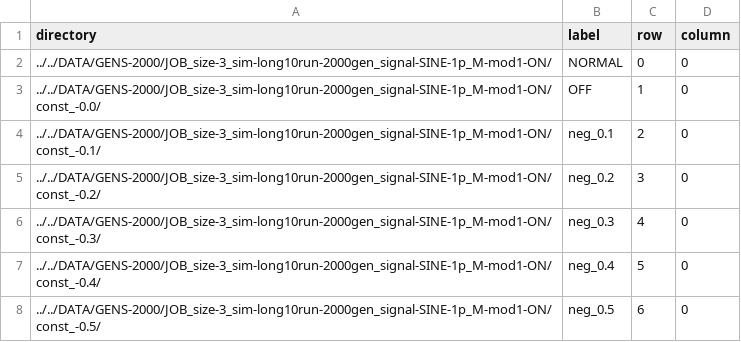
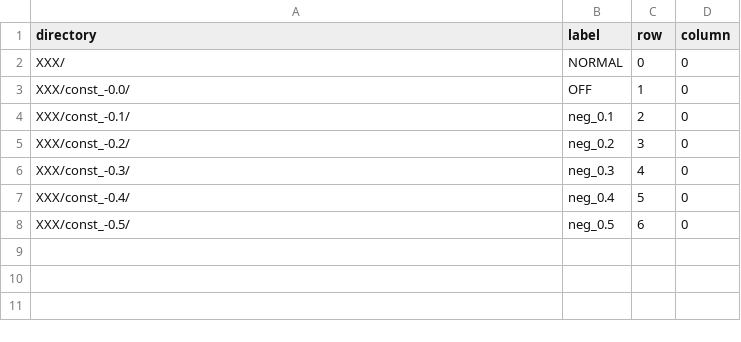
Before and after one commit to jasoyode/CTRNN_NM, a CSV file: scripts/plotting/CSV/const_mod_NEG.csv, drawn as a sheet.

```diff
--- a/scripts/plotting/CSV/const_mod_NEG.csv
+++ b/scripts/plotting/CSV/const_mod_NEG.csv
@@ -1,8 +1,8 @@
 directory,label,row,column,
-../../DATA/GENS-2000/JOB_size-3_sim-long10run-2000gen_signal-SINE-1p_M-mod1-ON/,NORMAL,0,0,
-../../DATA/GENS-2000/JOB_size-3_sim-long10run-2000gen_signal-SINE-1p_M-mod1-ON/const_-0.0/,OFF,1,0,
-../../DATA/GENS-2000/JOB_size-3_sim-long10run-2000gen_signal-SINE-1p_M-mod1-ON/const_-0.1/,neg_0.1,2,0,
-../../DATA/GENS-2000/JOB_size-3_sim-long10run-2000gen_signal-SINE-1p_M-mod1-ON/const_-0.2/,neg_0.2,3,0,
-../../DATA/GENS-2000/JOB_size-3_sim-long10run-2000gen_signal-SINE-1p_M-mod1-ON/const_-0.3/,neg_0.3,4,0,
-../../DATA/GENS-2000/JOB_size-3_sim-long10run-2000gen_signal-SINE-1p_M-mod1-ON/const_-0.4/,neg_0.4,5,0,
-../../DATA/GENS-2000/JOB_size-3_sim-long10run-2000gen_signal-SINE-1p_M-mod1-ON/const_-0.5/,neg_0.5,6,0,
+XXX/,NORMAL,0,0,
+XXX/const_-0.0/,OFF,1,0,
+XXX/const_-0.1/,neg_0.1,2,0,
+XXX/const_-0.2/,neg_0.2,3,0,
+XXX/const_-0.3/,neg_0.3,4,0,
+XXX/const_-0.4/,neg_0.4,5,0,
+XXX/const_-0.5/,neg_0.5,6,0,
```
Also changed, not shown: scripts/plotting/CSV/const_mod.csv, scripts/plotting/CSV/const_mod_POS.csv, 18 other files.
